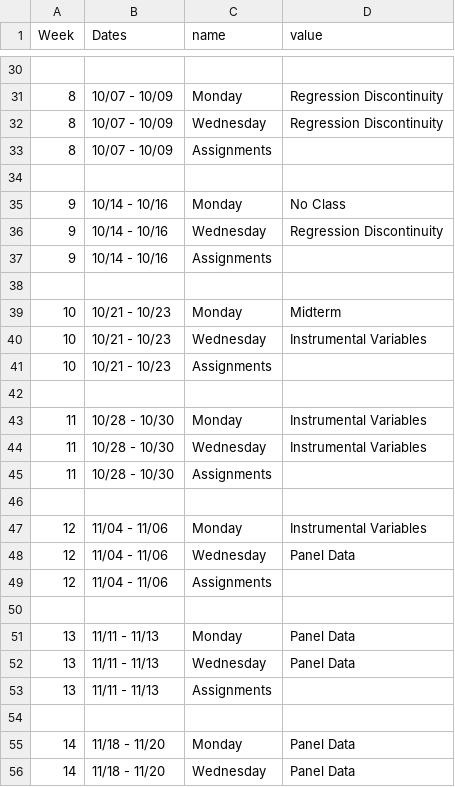
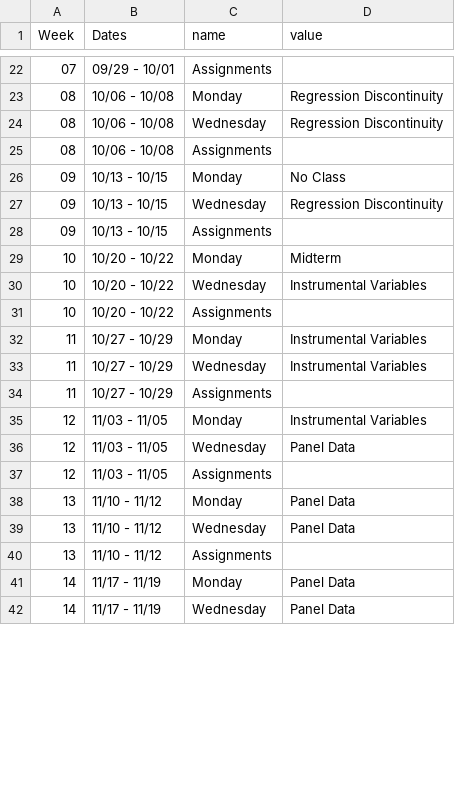
Before and after one commit to kylebutts/UARK_5783, a CSV file: Syllabus/schedule.csv, drawn as a sheet; only a part is shown, gaps mark what is left out; the diff covers the shown part only.

```diff
--- a/Syllabus/schedule.csv
+++ b/Syllabus/schedule.csv
@@ -30,27 +22,21 @@ Week,Dates,name,value
-
-8,10/07 - 10/09,Monday,Regression Discontinuity
-8,10/07 - 10/09,Wednesday,Regression Discontinuity
-8,10/07 - 10/09,Assignments,
-
-9,10/14 - 10/16,Monday,"No Class"
-9,10/14 - 10/16,Wednesday,Regression Discontinuity
-9,10/14 - 10/16,Assignments,
-
-10,10/21 - 10/23,Monday,Midterm
-10,10/21 - 10/23,Wednesday,Instrumental Variables
-10,10/21 - 10/23,Assignments,
-
-11,10/28 - 10/30,Monday,Instrumental Variables
-11,10/28 - 10/30,Wednesday,Instrumental Variables
-11,10/28 - 10/30,Assignments,
-
-12,11/04 - 11/06,Monday,Instrumental Variables
-12,11/04 - 11/06,Wednesday,Panel Data
-12,11/04 - 11/06,Assignments,
-
-13,11/11 - 11/13,Monday,Panel Data
-13,11/11 - 11/13,Wednesday,Panel Data
-13,11/11 - 11/13,Assignments,
-
-14,11/18 - 11/20,Monday,Panel Data
-14,11/18 - 11/20,Wednesday,Panel Data
+07,09/29 - 10/01,Assignments,
+08,10/06 - 10/08,Monday,Regression Discontinuity
+08,10/06 - 10/08,Wednesday,Regression Discontinuity
+08,10/06 - 10/08,Assignments,
+09,10/13 - 10/15,Monday,"No Class"
+09,10/13 - 10/15,Wednesday,Regression Discontinuity
+09,10/13 - 10/15,Assignments,
+10,10/20 - 10/22,Monday,Midterm
+10,10/20 - 10/22,Wednesday,Instrumental Variables
+10,10/20 - 10/22,Assignments,
+11,10/27 - 10/29,Monday,Instrumental Variables
+11,10/27 - 10/29,Wednesday,Instrumental Variables
+11,10/27 - 10/29,Assignments,
+12,11/03 - 11/05,Monday,Instrumental Variables
+12,11/03 - 11/05,Wednesday,Panel Data
+12,11/03 - 11/05,Assignments,
+13,11/10 - 11/12,Monday,Panel Data
+13,11/10 - 11/12,Wednesday,Panel Data
+13,11/10 - 11/12,Assignments,
+14,11/17 - 11/19,Monday,Panel Data
+14,11/17 - 11/19,Wednesday,Panel Data
```
Also changed, not shown: 10 removed rows and 53 edited cells elsewhere in this file, 9 other files.
